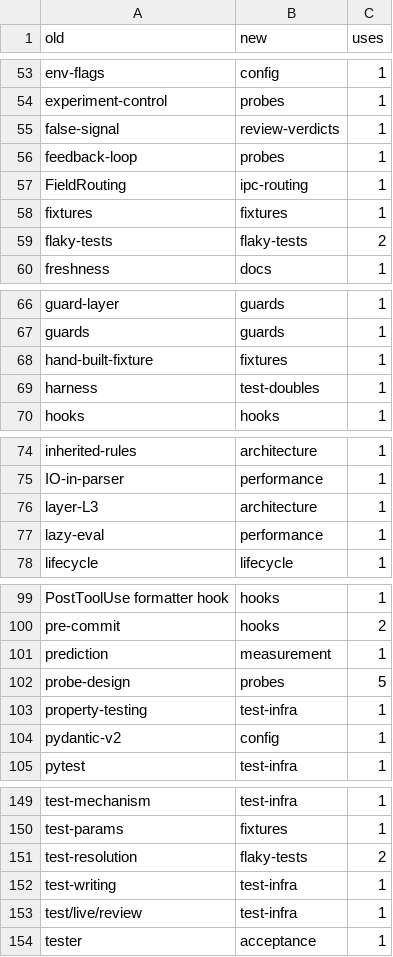
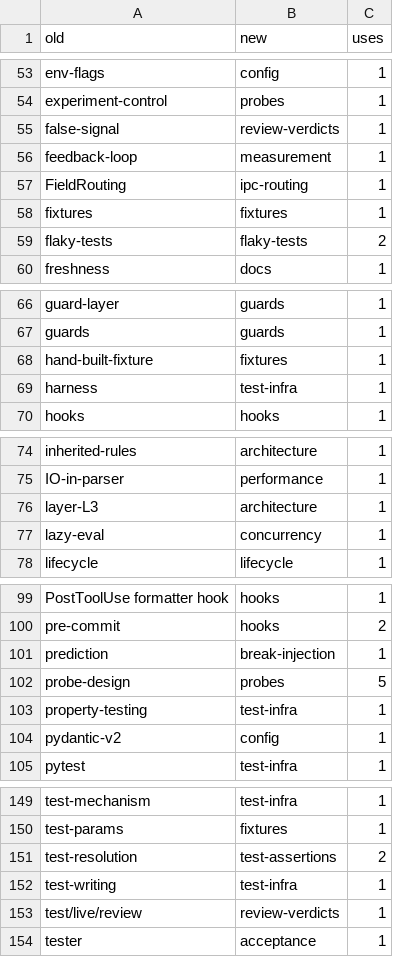
Before and after one commit to TWOKRAI/Inspector_bottles, a TSV file: plans/2026-10-04_atlas/research/memory/2.4g_mechanism_map.tsv, drawn as a sheet; only a part is shown, gaps mark what is left out; the diff covers the shown part only.

```diff
--- a/plans/2026-10-04_atlas/research/memory/2.4g_mechanism_map.tsv
+++ b/plans/2026-10-04_atlas/research/memory/2.4g_mechanism_map.tsv
@@ -55,3 +55,3 @@ experiment-control	probes	1
 false-signal	review-verdicts	1
-feedback-loop	probes	1
+feedback-loop	measurement	1
 FieldRouting	ipc-routing	1
@@ -68,3 +68,3 @@ guards	guards	1
 hand-built-fixture	fixtures	1
-harness	test-doubles	1
+harness	test-infra	1
 hooks	hooks	1
@@ -76,3 +76,3 @@ IO-in-parser	performance	1
 layer-L3	architecture	1
-lazy-eval	performance	1
+lazy-eval	concurrency	1
 lifecycle	lifecycle	1
@@ -100,3 +100,3 @@ PostToolUse formatter hook	hooks	1
 pre-commit	hooks	2
-prediction	measurement	1
+prediction	break-injection	1
 probe-design	probes	5
@@ -150,5 +150,5 @@ test-mechanism	test-infra	1
 test-params	fixtures	1
-test-resolution	flaky-tests	2
+test-resolution	test-assertions	2
 test-writing	test-infra	1
-test/live/review	test-infra	1
+test/live/review	review-verdicts	1
 tester	acceptance	1
```
Also changed, not shown: 1 edited cell elsewhere in this file, 1 other file.
